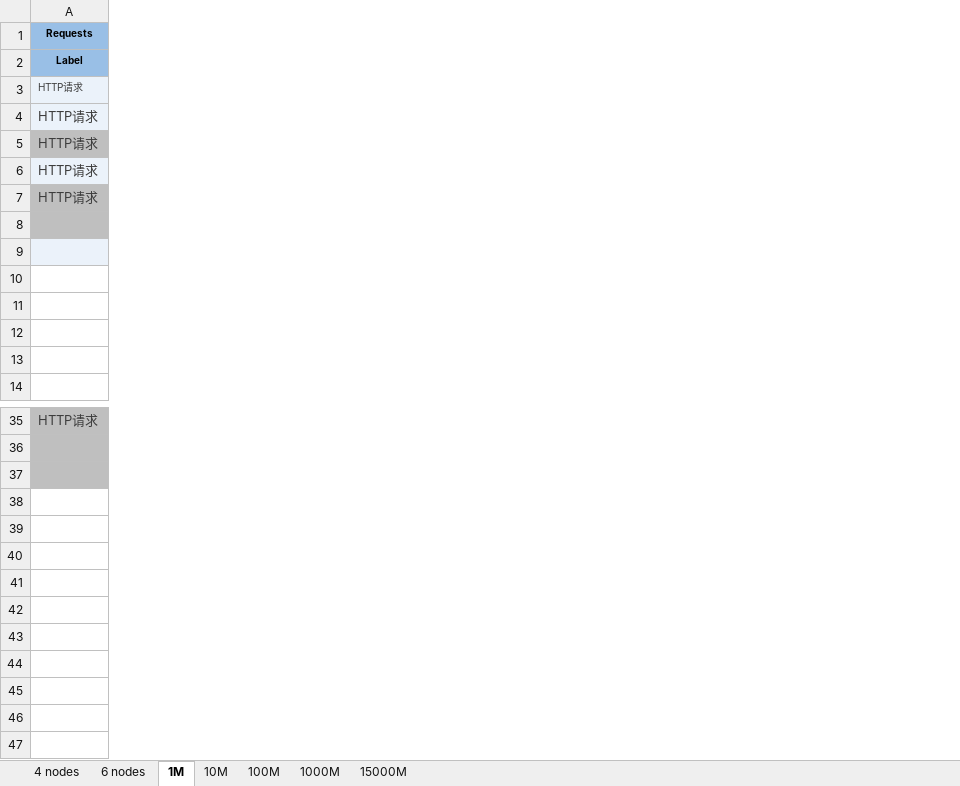
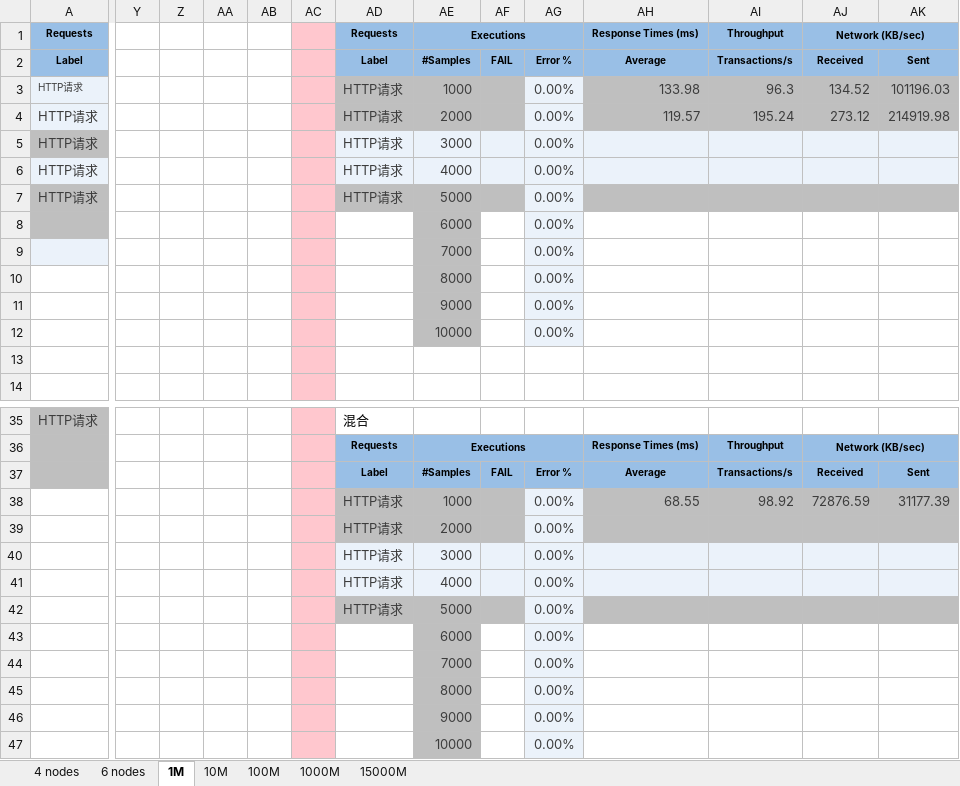
Before and after one commit to PanC123/stress, an Excel workbook: Artifactory_looad_test.xlsx, sheet 1M, drawn as a sheet; only a part is shown, gaps mark what is left out; values as stored, in another font and other column widths than the file's, no borders; charts and pictures and table styles not drawn; rows hold the shown columns only; the diff covers the shown part only; the diff names each change by its address in the sheet, - before the commit and + after, or states it on an @@ line.

```diff
--- a/Artifactory_looad_test.xlsx (sheet 1M)
+++ b/Artifactory_looad_test.xlsx (sheet 1M)
+column Y, empty
+column Z, empty
+column AA, empty
+column AB, empty
+column AC, empty
+column AD, rows 1-7: Requests | Label | HTTP请求 | HTTP请求 | HTTP请求 | HTTP请求 | HTTP请求; rows 35-37: 混合 | Requests | Label
+column AE, rows 1-12: Executions | #Samples | 1000 | 2000 | 3000 | 4000 | 5000 | 6000 | 7000 | 8000 | 9000 | 10000; rows 36-37: Executions | #Samples
+column AF, row 2: FAIL; row 37: FAIL
+column AG, rows 2-12: Error % | 0.00% | 0.00% | 0.00% | 0.00% | 0.00% | 0.00% | 0.00% | 0.00% | 0.00% | 0.00%; row 37: Error %
+column AH, rows 1-4: Response Times (ms) | Average | 133.98 | 119.57; rows 36-37: Response Times (ms) | Average
+column AI, rows 1-4: Throughput | Transactions/s | 96.3 | 195.24; rows 36-37: Throughput | Transactions/s
+column AJ, rows 1-4: Network (KB/sec) | Received | 134.52 | 273.12; rows 36-37: Network (KB/sec) | Received
+column AK, rows 2-4: Sent | 101196.03 | 214919.98; row 37: Sent
-row 8: (empty)
+row 8:  |  |  |  |  |  |  | 6000 |  | 0.00%
-row 9: (empty)
+row 9:  |  |  |  |  |  |  | 7000 |  | 0.00%
-row 10: (empty)
+row 10:  |  |  |  |  |  |  | 8000 |  | 0.00%
+row 38:  |  |  |  |  |  | HTTP请求 | 1000 |  | 0.00% | 68.55 | 98.92 | 72876.59 | 31177.39
+row 39:  |  |  |  |  |  | HTTP请求 | 2000 |  | 0.00%
+row 40:  |  |  |  |  |  | HTTP请求 | 3000 |  | 0.00%
+row 41:  |  |  |  |  |  | HTTP请求 | 4000 |  | 0.00%
+row 42:  |  |  |  |  |  | HTTP请求 | 5000 |  | 0.00%
+row 43:  |  |  |  |  |  |  | 6000 |  | 0.00%
+row 44:  |  |  |  |  |  |  | 7000 |  | 0.00%
+row 45:  |  |  |  |  |  |  | 8000 |  | 0.00%
+row 46:  |  |  |  |  |  |  | 9000 |  | 0.00%
+row 47:  |  |  |  |  |  |  | 10000 |  | 0.00%
```
Also changed, not shown: 14 edited cells elsewhere in this sheet, charts or pictures, 3 other files.
